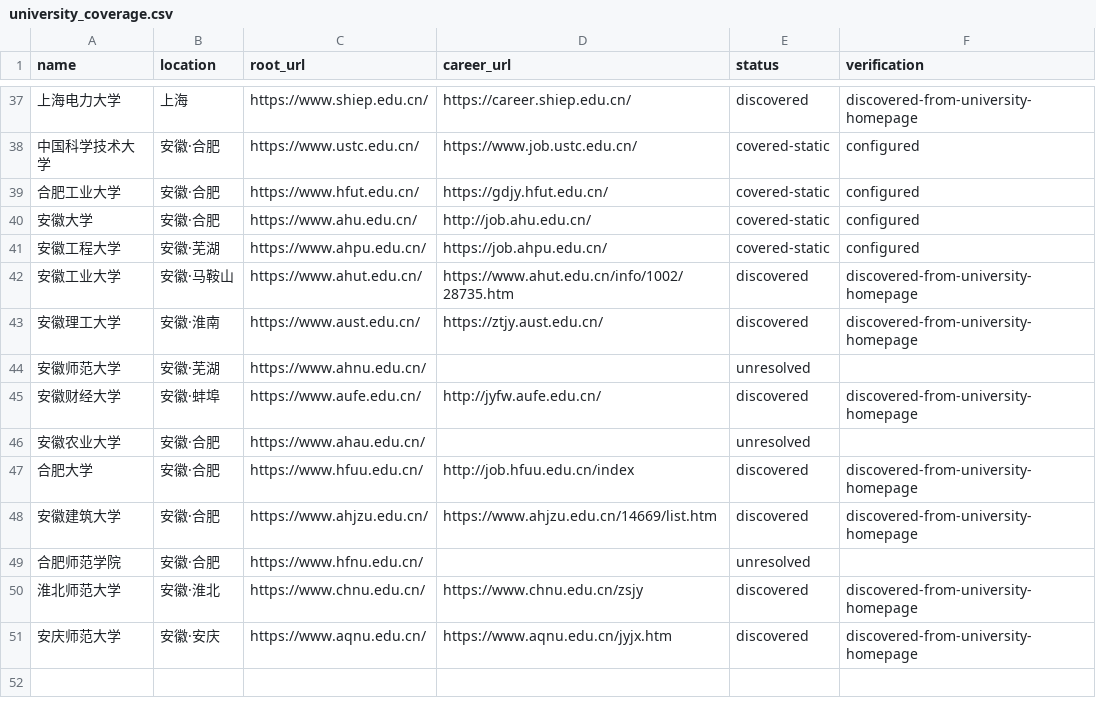
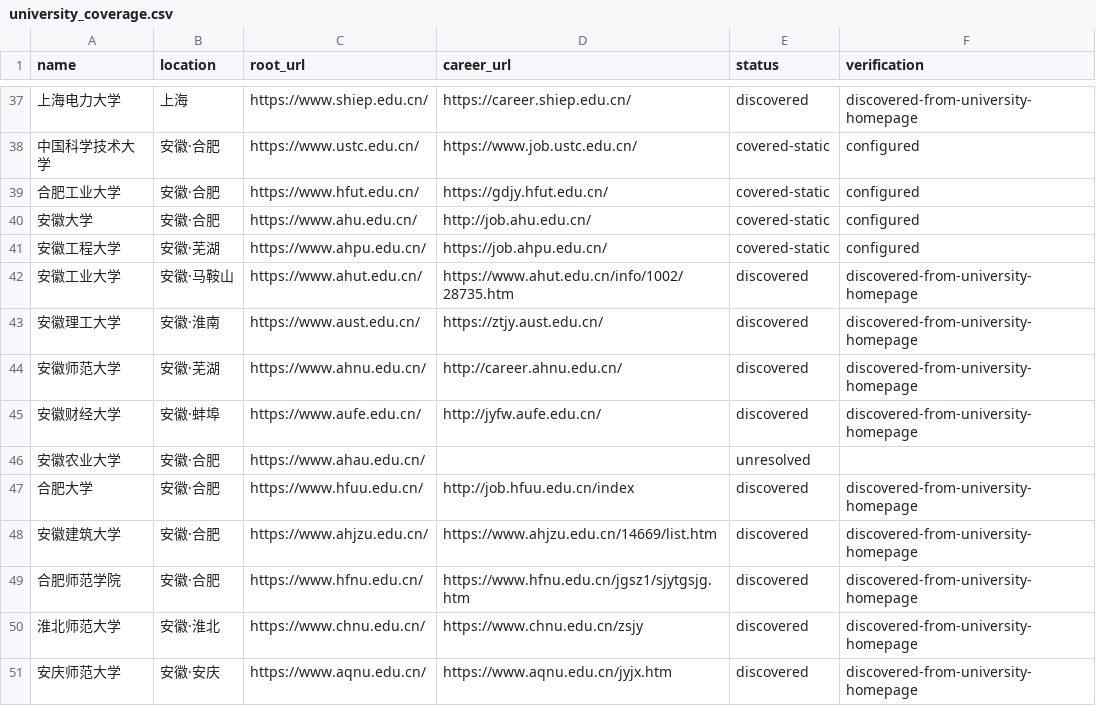
Before and after one commit to wanlingren/job-radar, a CSV file: config/university_coverage.csv, drawn as a sheet; only a part is shown, gaps mark what is left out.

```diff
--- a/config/university_coverage.csv
+++ b/config/university_coverage.csv
@@ -43,3 +43,3 @@ name,location,root_url,career_url,status,verification
 安徽理工大学,安徽·淮南,https://www.aust.edu.cn/,https://ztjy.aust.edu.cn/,discovered,discovered-from-university-homepage
-安徽师范大学,安徽·芜湖,https://www.ahnu.edu.cn/,,unresolved,
+安徽师范大学,安徽·芜湖,https://www.ahnu.edu.cn/,http://career.ahnu.edu.cn/,discovered,discovered-from-university-homepage
 安徽财经大学,安徽·蚌埠,https://www.aufe.edu.cn/,http://jyfw.aufe.edu.cn/,discovered,discovered-from-university-homepage
@@ -48,3 +48,3 @@ name,location,root_url,career_url,status,verification
 安徽建筑大学,安徽·合肥,https://www.ahjzu.edu.cn/,https://www.ahjzu.edu.cn/14669/list.htm,discovered,discovered-from-university-homepage
-合肥师范学院,安徽·合肥,https://www.hfnu.edu.cn/,,unresolved,
+合肥师范学院,安徽·合肥,https://www.hfnu.edu.cn/,https://www.hfnu.edu.cn/jgsz1/sjytgsjg.htm,discovered,discovered-from-university-homepage
 淮北师范大学,安徽·淮北,https://www.chnu.edu.cn/,https://www.chnu.edu.cn/zsjy,discovered,discovered-from-university-homepage
```
Also changed, not shown: config/discovered_universities.csv, 12 other files.
